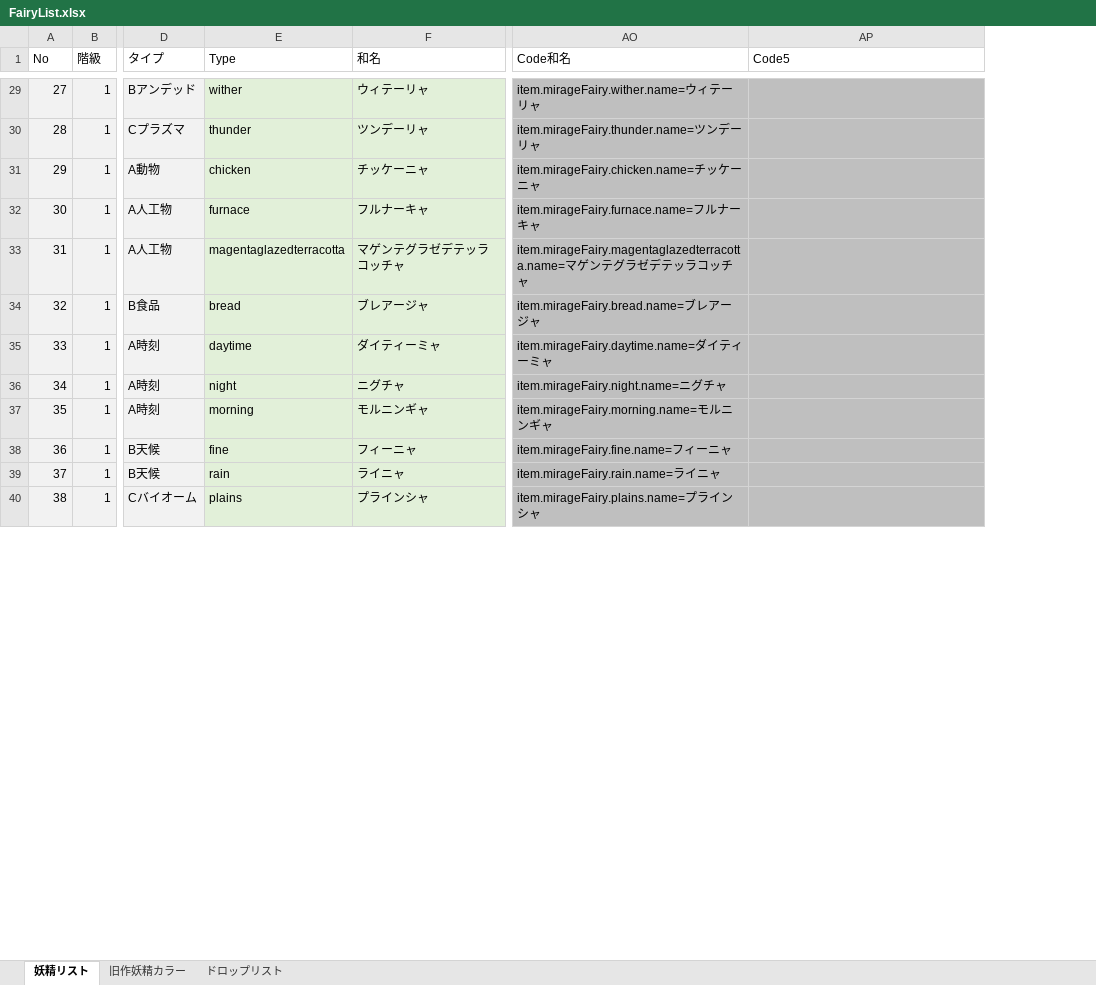
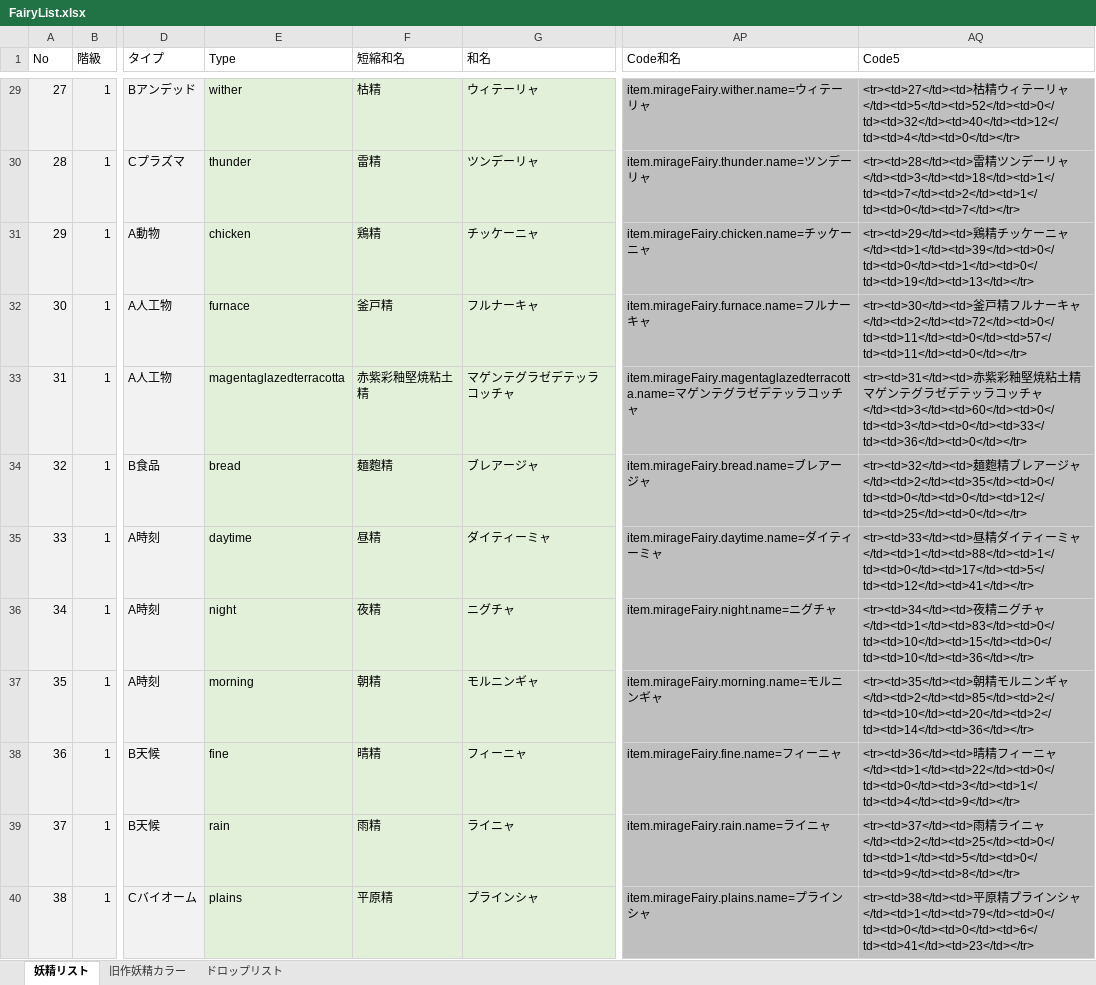
Before and after one commit to MirageFairy/MirageFairy2019, an Excel workbook: FairyList.xlsx, sheet 妖精リスト, drawn as a sheet; only a part is shown, gaps mark what is left out; values as stored, in another font and other column widths than the file's, no borders; table styles not drawn; addresses are those after the commit; the diff covers the shown part only; the diff names each change by its address in the sheet, - before the commit and + after, or states it on an @@ line.

```diff
--- a/FairyList.xlsx (sheet 妖精リスト)
+++ b/FairyList.xlsx (sheet 妖精リスト)
+column F (短縮和名), rows 29-40: 枯精 | 雷精 | 鶏精 | 釜戸精 | 赤紫彩釉堅焼粘土精 | 麺麭精 | 昼精 | 夜精 | 朝精 | 晴精 | 雨精 | 平原精
-AQ29 (Code5): (empty)
+AQ29 (Code5): <tr><td>27</td><td>枯精ウィテーリャ</td><td>5</td><td>52</td><td>0</td><td>32</td><td>40</td><td>12</td><td>4</td><td>0</td></tr>
-AQ30 (Code5): (empty)
+AQ30 (Code5): <tr><td>28</td><td>雷精ツンデーリャ</td><td>3</td><td>18</td><td>1</td><td>7</td><td>2</td><td>1</td><td>0</td><td>7</td></tr>
-AQ31 (Code5): (empty)
+AQ31 (Code5): <tr><td>29</td><td>鶏精チッケーニャ</td><td>1</td><td>39</td><td>0</td><td>0</td><td>1</td><td>0</td><td>19</td><td>13</td></tr>
-AQ32 (Code5): (empty)
+AQ32 (Code5): <tr><td>30</td><td>釜戸精フルナーキャ</td><td>2</td><td>72</td><td>0</td><td>11</td><td>0</td><td>57</td><td>11</td><td>0</td></tr>
-AQ33 (Code5): (empty)
+AQ33 (Code5): <tr><td>31</td><td>赤紫彩釉堅焼粘土精マゲンテグラゼデテッラコッチャ</td><td>3</td><td>60</td><td>0</td><td>3</td><td>0</td><td>33</td><td>36</td><td>0</td></tr>
-AQ34 (Code5): (empty)
+AQ34 (Code5): <tr><td>32</td><td>麺麭精ブレアージャ</td><td>2</td><td>35</td><td>0</td><td>0</td><td>0</td><td>12</td><td>25</td><td>0</td></tr>
-AQ35 (Code5): (empty)
+AQ35 (Code5): <tr><td>33</td><td>昼精ダイティーミャ</td><td>1</td><td>88</td><td>1</td><td>0</td><td>17</td><td>5</td><td>12</td><td>41</td></tr>
-AQ36 (Code5): (empty)
+AQ36 (Code5): <tr><td>34</td><td>夜精ニグチャ</td><td>1</td><td>83</td><td>0</td><td>10</td><td>15</td><td>0</td><td>10</td><td>36</td></tr>
-AQ37 (Code5): (empty)
+AQ37 (Code5): <tr><td>35</td><td>朝精モルニンギャ</td><td>2</td><td>85</td><td>2</td><td>10</td><td>20</td><td>2</td><td>14</td><td>36</td></tr>
-AQ38 (Code5): (empty)
+AQ38 (Code5): <tr><td>36</td><td>晴精フィーニャ</td><td>1</td><td>22</td><td>0</td><td>0</td><td>3</td><td>1</td><td>4</td><td>9</td></tr>
-AQ39 (Code5): (empty)
+AQ39 (Code5): <tr><td>37</td><td>雨精ライニャ</td><td>2</td><td>25</td><td>0</td><td>1</td><td>5</td><td>0</td><td>9</td><td>8</td></tr>
-AQ40 (Code5): (empty)
+AQ40 (Code5): <tr><td>38</td><td>平原精プラインシャ</td><td>1</td><td>79</td><td>0</td><td>0</td><td>0</td><td>6</td><td>41</td><td>23</td></tr>
```
Also changed, not shown: 38 edited cells elsewhere in this sheet, sheet ドロップリスト, formulas that keep their value.
